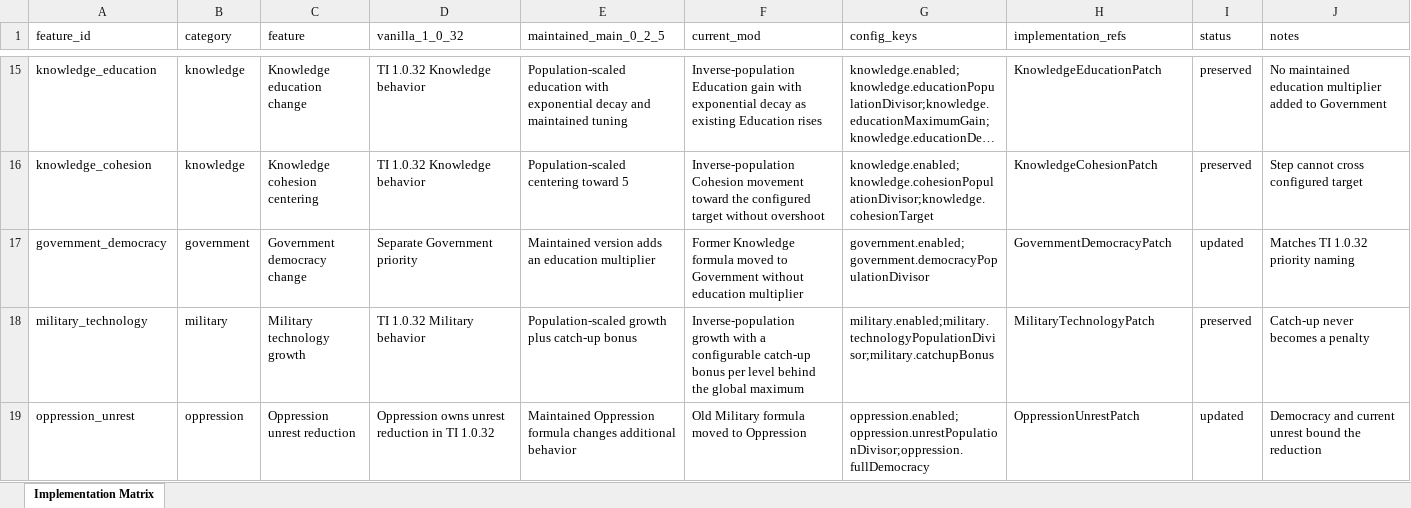
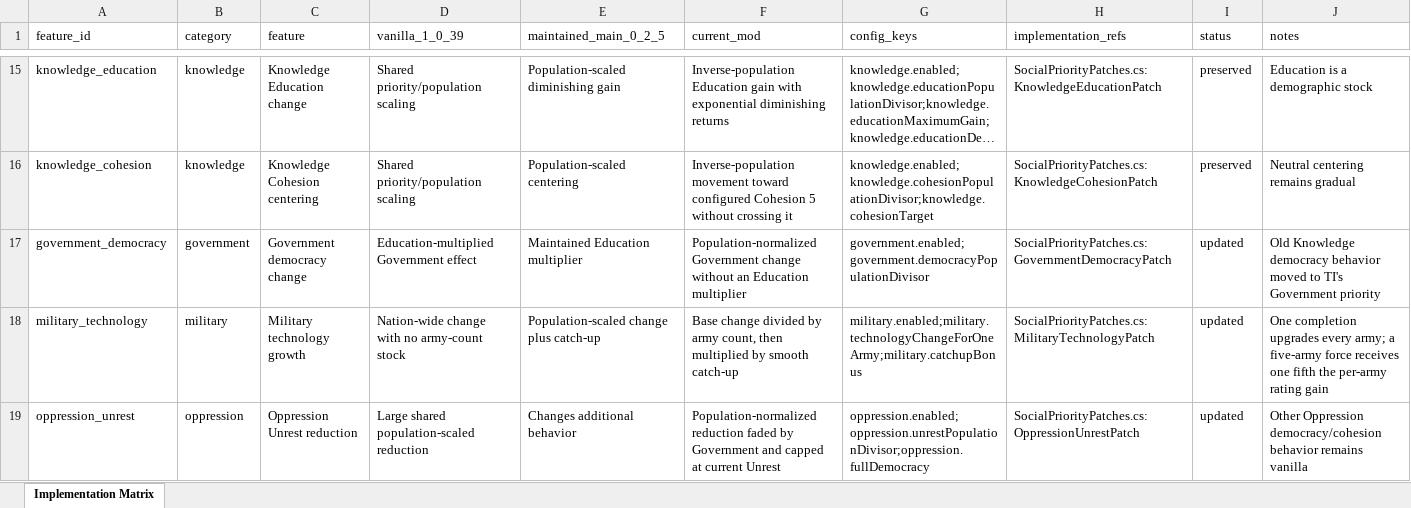
Before and after one commit to AndersonHK/TI-Economic-Equalization-Overhaul, an Excel workbook: docs/current-implementation-matrix.xlsx, sheet Implementation Matrix, drawn as a sheet; only a part is shown, gaps mark what is left out; long unchanged cells end in …; values as stored, in another font and other column widths than the file's, no cell formats; conditional formats and table styles not drawn; the diff covers the shown part only; the diff names each change by its address in the sheet, - before the commit and + after, or states it on an @@ line.

```diff
--- a/docs/current-implementation-matrix.xlsx (sheet Implementation Matrix)
+++ b/docs/current-implementation-matrix.xlsx (sheet Implementation Matrix)
-D1: vanilla_1_0_32
+D1: vanilla_1_0_39
-C15 (feature): Knowledge education change
+C15 (feature): Knowledge Education change
-D15:D16 (vanilla_1_0_39): TI 1.0.32 Knowledge behavior
+D15:D16 (vanilla_1_0_39): Shared priority/population scaling
-E15 (maintained_main_0_2_5): Population-scaled education with exponential decay and maintained tuning
+E15 (maintained_main_0_2_5): Population-scaled diminishing gain
-F15 (current_mod): …with exponential decay as existing Education rises
+F15 (current_mod): …with exponential diminishing returns
-H15 (implementation_refs): KnowledgeEducationPatch
+H15 (implementation_refs): SocialPriorityPatches.cs:KnowledgeEducationPatch
-J15 (notes): No maintained education multiplier added to Government
+J15 (notes): Education is a demographic stock
-C16 (feature): Knowledge cohesion centering
+C16 (feature): Knowledge Cohesion centering
-E16 (maintained_main_0_2_5): Population-scaled centering toward 5
+E16 (maintained_main_0_2_5): Population-scaled centering
-F16 (current_mod): Inverse-population Cohesion movement toward the configured target without overshoot
+F16 (current_mod): Inverse-population movement toward configured Cohesion 5 without crossing it
-H16 (implementation_refs): KnowledgeCohesionPatch
+H16 (implementation_refs): SocialPriorityPatches.cs:KnowledgeCohesionPatch
-J16 (notes): Step cannot cross configured target
+J16 (notes): Neutral centering remains gradual
-D17 (vanilla_1_0_39): Separate Government priority
+D17 (vanilla_1_0_39): Education-multiplied Government effect
-E17 (maintained_main_0_2_5): Maintained version adds an education multiplier
+E17 (maintained_main_0_2_5): Maintained Education multiplier
-F17 (current_mod): Former Knowledge formula moved to Government without education multiplier
+F17 (current_mod): Population-normalized Government change without an Education multiplier
-H17 (implementation_refs): GovernmentDemocracyPatch
+H17 (implementation_refs): SocialPriorityPatches.cs:GovernmentDemocracyPatch
-J17 (notes): Matches TI 1.0.32 priority naming
+J17 (notes): Old Knowledge democracy behavior moved to TI's Government priority
-D18 (vanilla_1_0_39): TI 1.0.32 Military behavior
+D18 (vanilla_1_0_39): Nation-wide change with no army-count stock
-E18 (maintained_main_0_2_5): Population-scaled growth plus catch-up bonus
+E18 (maintained_main_0_2_5): Population-scaled change plus catch-up
-F18 (current_mod): Inverse-population growth with a configurable catch-up bonus per level behind the global maximum
+F18 (current_mod): Base change divided by army count, then multiplied by smooth catch-up
-G18 (config_keys): military.enabled;military.technologyPopulationDivisor;military.catchupBonus
+G18 (config_keys): military.enabled;military.technologyChangeForOneArmy;military.catchupBonus
-H18 (implementation_refs): MilitaryTechnologyPatch
+H18 (implementation_refs): SocialPriorityPatches.cs:MilitaryTechnologyPatch
-I18 (status): preserved
+I18 (status): updated
-J18 (notes): Catch-up never becomes a penalty
+J18 (notes): One completion upgrades every army; a five-army force receives one fifth the per-army rating gain
-C19 (feature): Oppression unrest reduction
+C19 (feature): Oppression Unrest reduction
-D19 (vanilla_1_0_39): Oppression owns unrest reduction in TI 1.0.32
+D19 (vanilla_1_0_39): Large shared population-scaled reduction
-E19 (maintained_main_0_2_5): Maintained Oppression formula changes additional behavior
+E19 (maintained_main_0_2_5): Changes additional behavior
-F19 (current_mod): Old Military formula moved to Oppression
+F19 (current_mod): Population-normalized reduction faded by Government and capped at current Unrest
-H19 (implementation_refs): OppressionUnrestPatch
+H19 (implementation_refs): SocialPriorityPatches.cs:OppressionUnrestPatch
-J19 (notes): Democracy and current unrest bound the reduction
+J19 (notes): Other Oppression democracy/cohesion behavior remains vanilla
```
Also changed, not shown: 11 added rows, 4 removed rows and 108 edited cells elsewhere in this sheet, cell formats, 23 other files.
